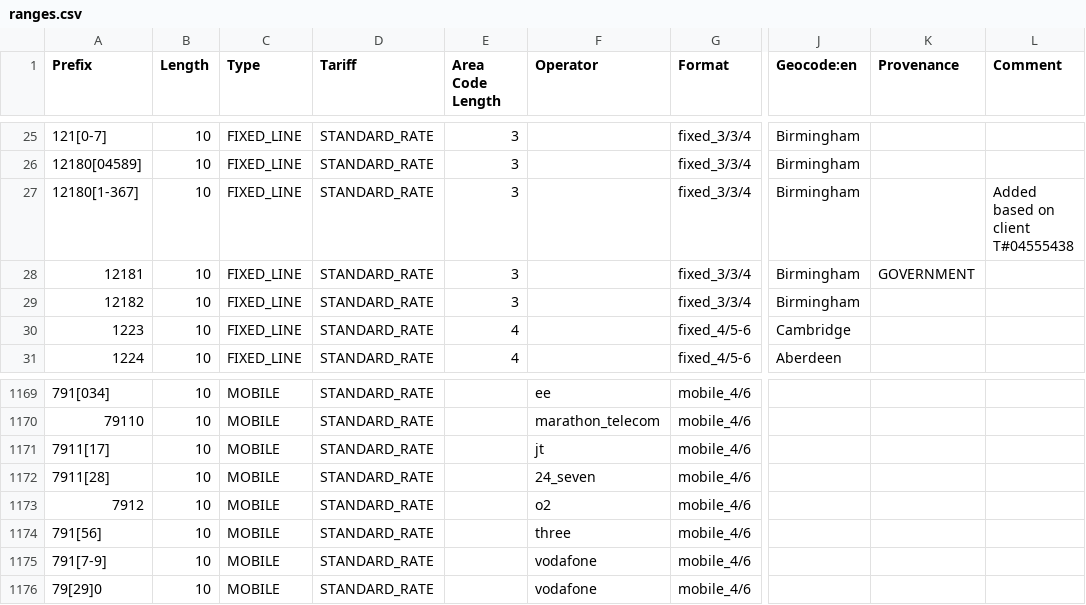
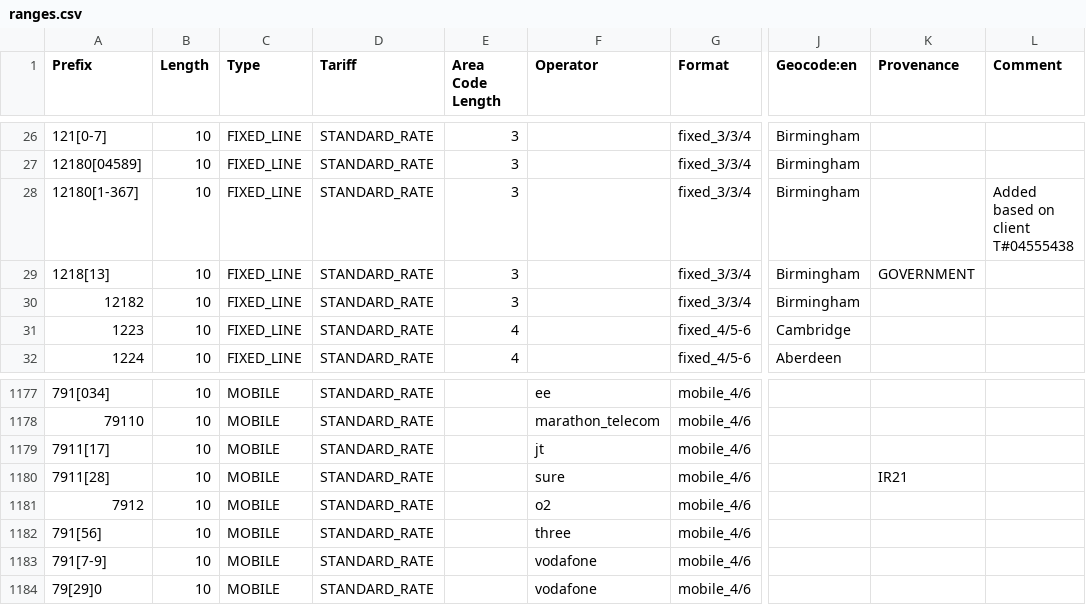
Before and after one commit to ronanj2/libphonenumber-csharp, a CSV file: resources/metadata/44/ranges.csv, drawn as a sheet; only a part is shown, gaps mark what is left out; addresses are those after the commit; the diff covers the shown part only; the diff names each change by its address in the sheet, - before the commit and + after, or states it on an @@ line.

```diff
--- a/resources/metadata/44/ranges.csv
+++ b/resources/metadata/44/ranges.csv
-A29 (Prefix): 12181
+A29 (Prefix): 1218[13]
-F1180 (Operator): 24_seven
+F1180 (Operator): sure
-K1180 (Provenance): (empty)
+K1180 (Provenance): IR21
```
Also changed, not shown: 8 added rows and 7 edited cells elsewhere in this file, resources/metadata/33/ranges.csv, resources/metadata/40/ranges.csv, 22 other files.
